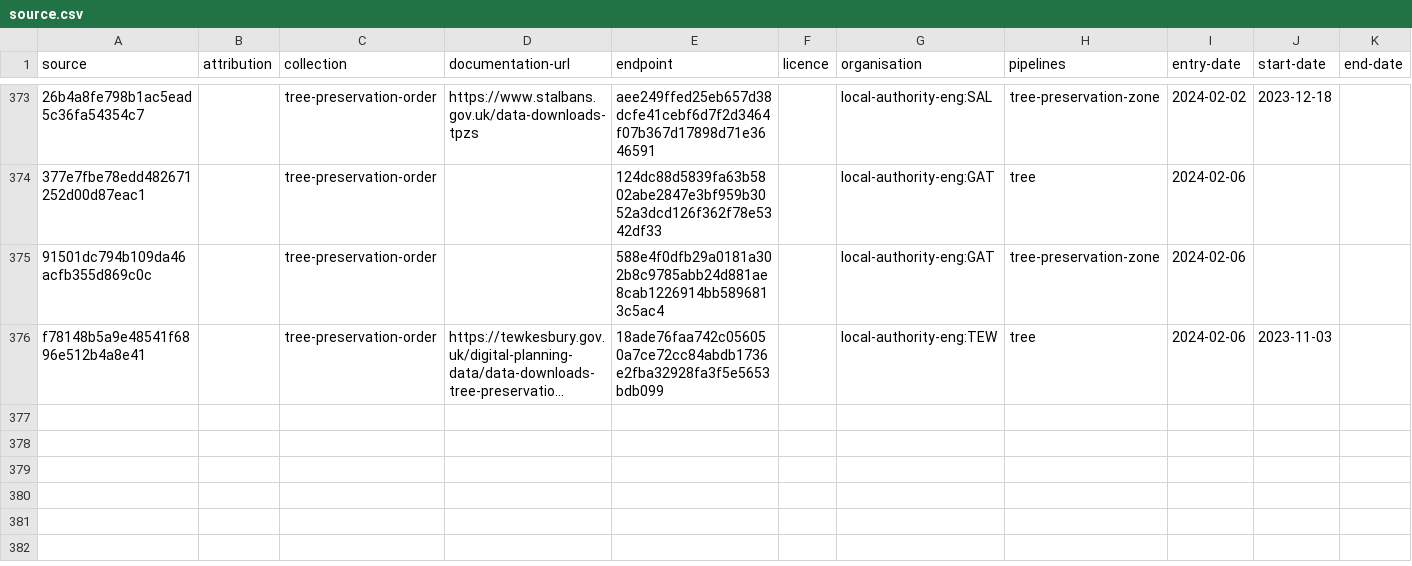
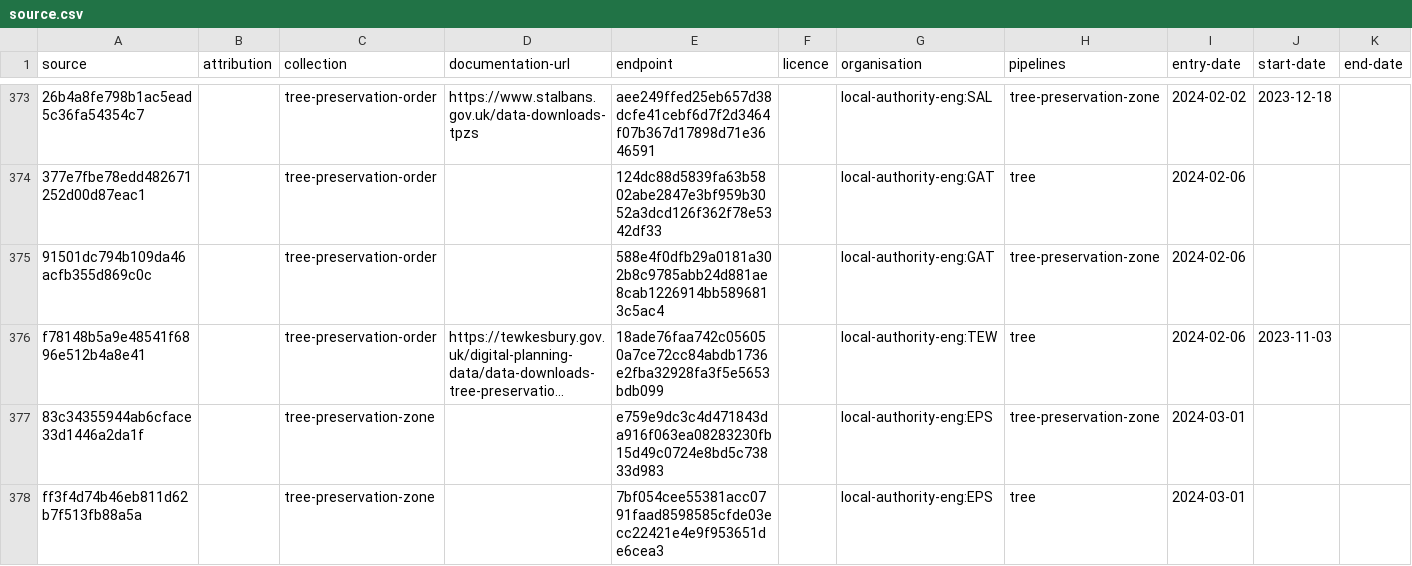
Before and after one commit to digital-land/tree-preservation-order-collection, a CSV file: collection/source.csv, drawn as a sheet; only a part is shown, gaps mark what is left out; long unchanged cells end in …; the diff names each change by its address in the sheet, - before the commit and + after, or states it on an @@ line.

```diff
--- a/collection/source.csv
+++ b/collection/source.csv
+row 377: 83c34355944ab6cface33d1446a2da1f |  | tree-preservation-zone |  | e759e9dc3c4d471843da916f063ea08283230fb15d49c0724e8bd5c73833d983 |  | local-authority-eng:EPS | tree-preservation-zone | 2024-03-01
+row 378: ff3f4d74b46eb811d62b7f513fb88a5a |  | tree-preservation-zone |  | 7bf054cee55381acc0791faad8598585cfde03ecc22421e4e9f953651de6cea3 |  | local-authority-eng:EPS | tree | 2024-03-01
```
Also changed, not shown: collection/endpoint.csv.
